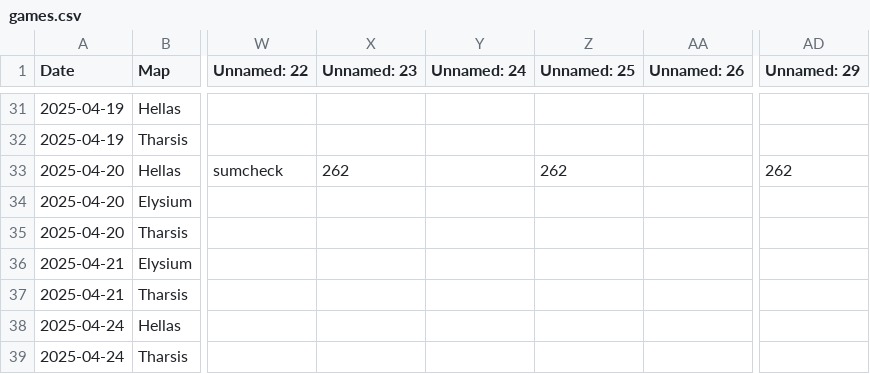
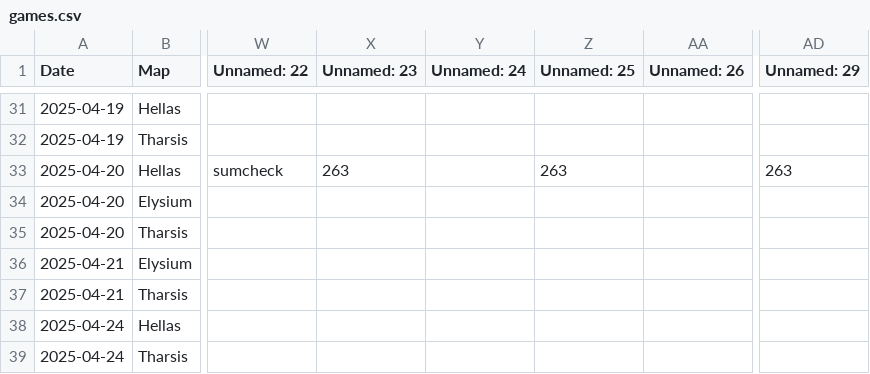
Before and after one commit to sjbergca/terraforming-tracker, a CSV file: games/games.csv, drawn as a sheet; only a part is shown, gaps mark what is left out; the diff covers the shown part only; the diff names each change by its address in the sheet, - before the commit and + after, or states it on an @@ line.

Commit message:
🔄 Auto-update games.csv

```diff
--- a/games/games.csv
+++ b/games/games.csv
-X33 (Unnamed: 23): 262
+X33 (Unnamed: 23): 263
-Z33 (Unnamed: 25): 262
+Z33 (Unnamed: 25): 263
-AD33 (Unnamed: 29): 262
+AD33 (Unnamed: 29): 263
```
Also changed, not shown: 1 added row and 28 edited cells elsewhere in this file.
